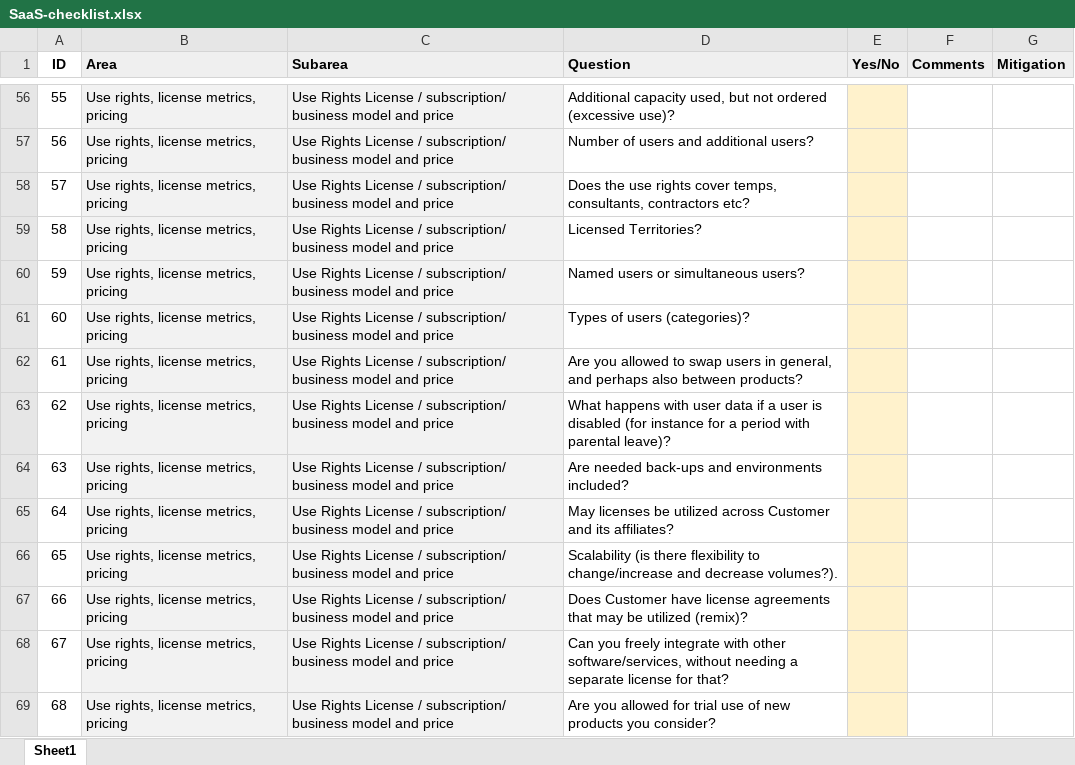
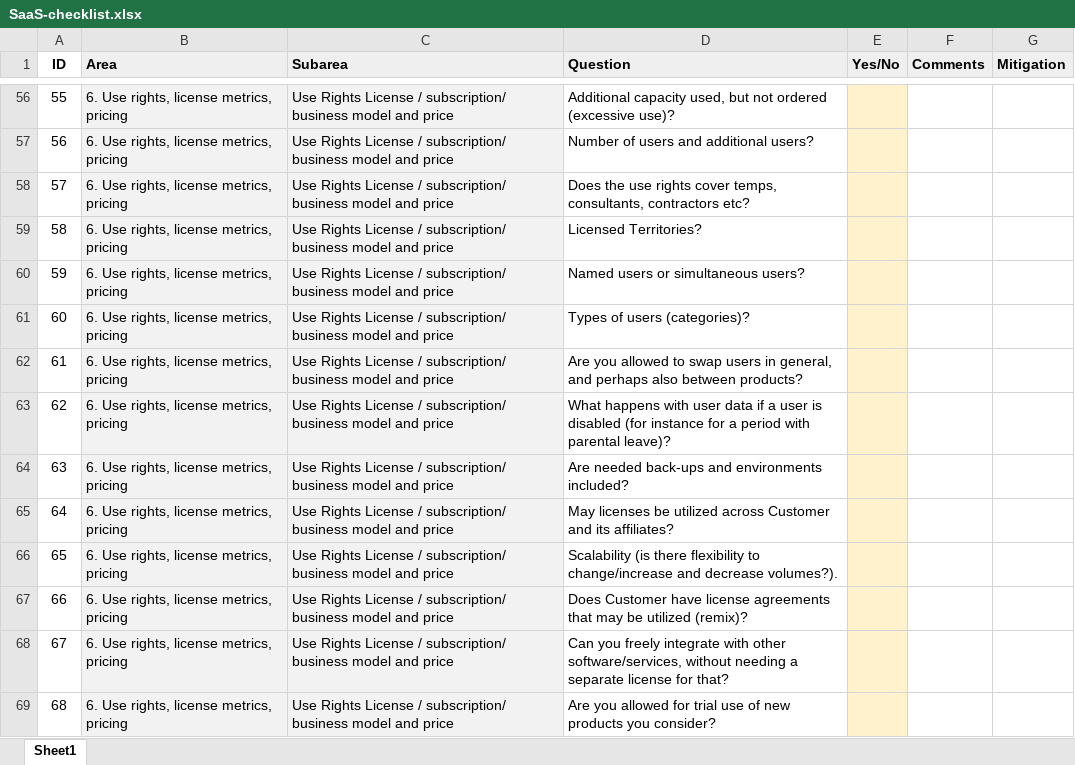
Before and after one commit to leifarne/sky5, an Excel workbook: SaaS-checklist.xlsx, sheet Sheet1, drawn as a sheet; only a part is shown, gaps mark what is left out; values as stored, in another font and other column widths than the file's, no borders; the diff covers the shown part only; the diff names each change by its address in the sheet, - before the commit and + after, or states it on an @@ line.

```diff
--- a/SaaS-checklist.xlsx (sheet Sheet1)
+++ b/SaaS-checklist.xlsx (sheet Sheet1)
-B56:B69 (Area): Use rights, license metrics, pricing
+B56:B69 (Area): 6. Use rights, license metrics, pricing
```
Also changed, not shown: 74 edited cells elsewhere in this sheet, 5 other files.
